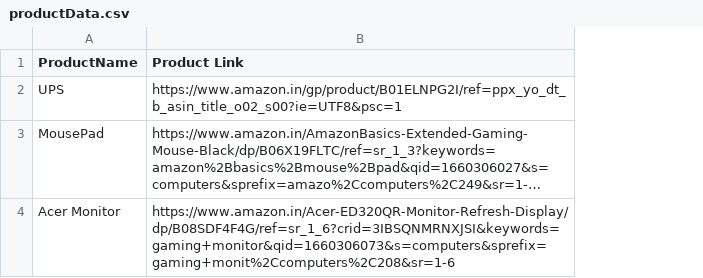
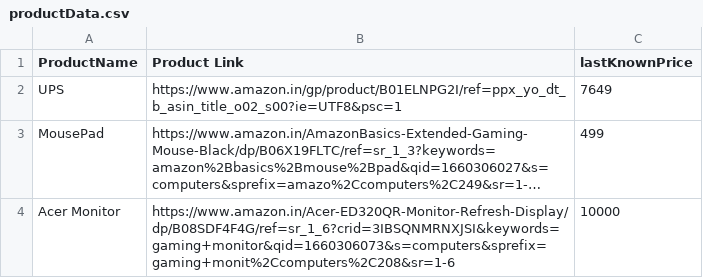
Before and after one commit to Gowthamrajp/AmazonBot, a CSV file: productData.csv, drawn as a sheet; long unchanged cells end in …; the diff names each change by its address in the sheet, - before the commit and + after, or states it on an @@ line.

```diff
--- a/productData.csv
+++ b/productData.csv
+column C (lastKnownPrice), rows 2-4: 7649 | 499 | 10000
```
Also changed, not shown: 2 other files.
